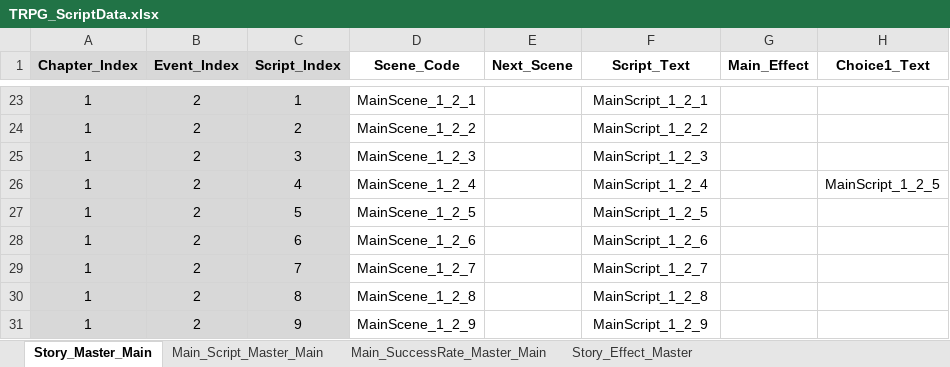
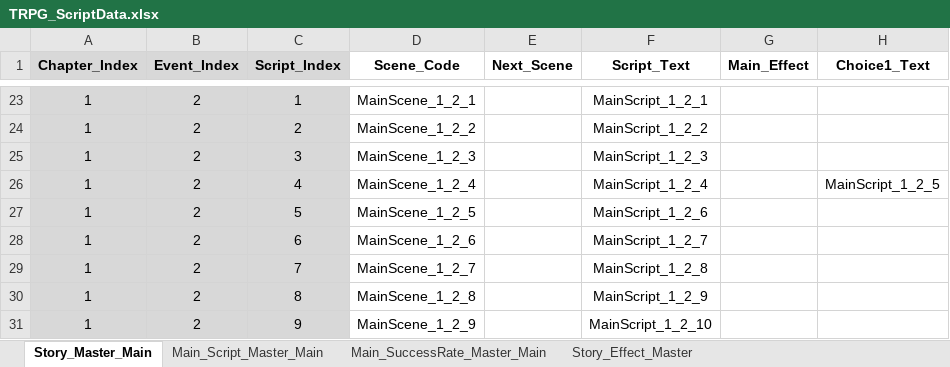
Before and after one commit to SoyCkicken/Adventure, an Excel workbook: JsonFile/Assets/ExcelFiles/TRPG_ScriptData.xlsx, sheet Story_Master_Main, drawn as a sheet; only a part is shown, gaps mark what is left out; values as stored, in another font and other column widths than the file's, no borders; the diff names each change by its address in the sheet, - before the commit and + after, or states it on an @@ line.

Commit message:
text

```diff
--- a/JsonFile/Assets/ExcelFiles/TRPG_ScriptData.xlsx (sheet Story_Master_Main)
+++ b/JsonFile/Assets/ExcelFiles/TRPG_ScriptData.xlsx (sheet Story_Master_Main)
-F27 (Script_Text): MainScript_1_2_5
+F27 (Script_Text): MainScript_1_2_6
-F28 (Script_Text): MainScript_1_2_6
+F28 (Script_Text): MainScript_1_2_7
-F29 (Script_Text): MainScript_1_2_7
+F29 (Script_Text): MainScript_1_2_8
-F30 (Script_Text): MainScript_1_2_8
+F30 (Script_Text): MainScript_1_2_9
-F31 (Script_Text): MainScript_1_2_9
+F31 (Script_Text): MainScript_1_2_10
```
Also changed, not shown: sheet Main_Script_Master_Main, 4 other files.
